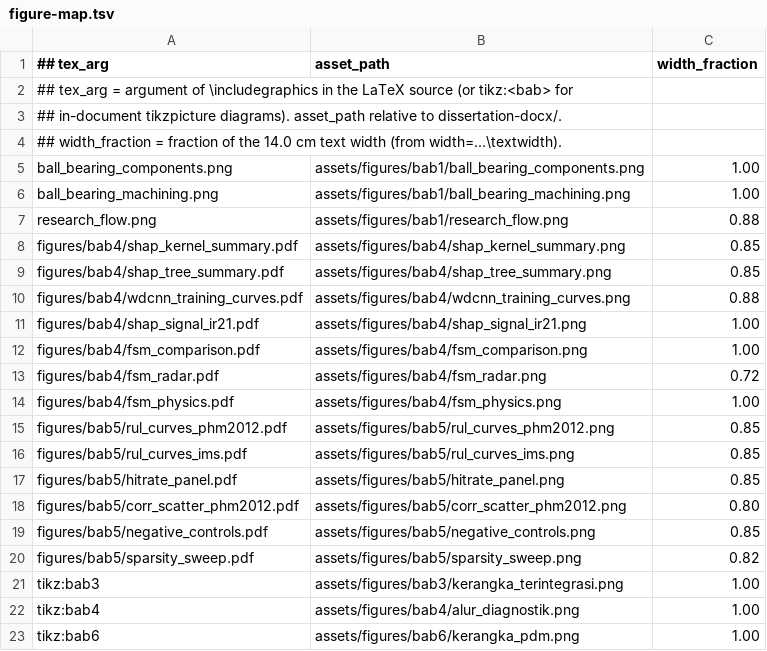
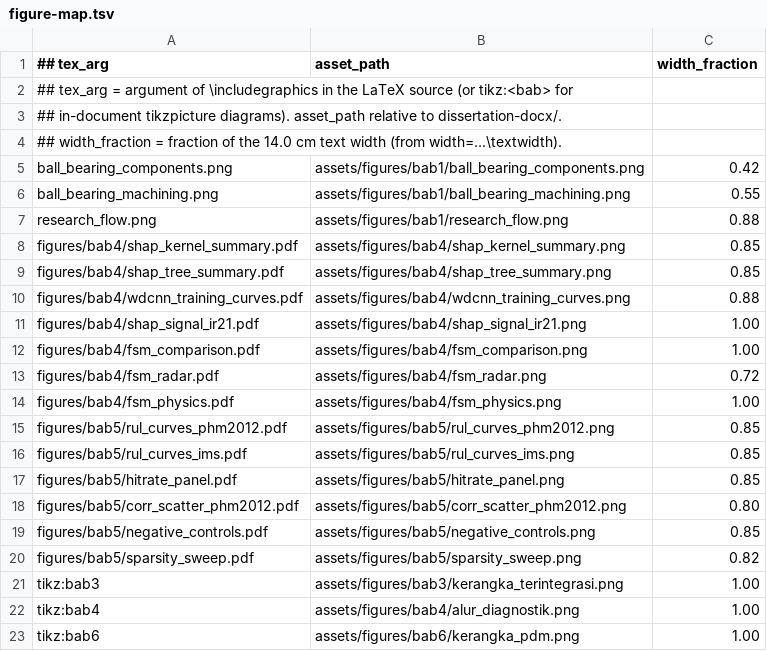
Before and after one commit to ekkirinaldi/rul-bearing-disertation, a TSV file: dissertation-docx/assets/figure-map.tsv, drawn as a sheet.

```diff
--- a/dissertation-docx/assets/figure-map.tsv
+++ b/dissertation-docx/assets/figure-map.tsv
@@ -4,4 +4,4 @@
 ## width_fraction = fraction of the 14.0 cm text width (from width=...\textwidth).
-ball_bearing_components.png	assets/figures/bab1/ball_bearing_components.png	1.00
-ball_bearing_machining.png	assets/figures/bab1/ball_bearing_machining.png	1.00
+ball_bearing_components.png	assets/figures/bab1/ball_bearing_components.png	0.42
+ball_bearing_machining.png	assets/figures/bab1/ball_bearing_machining.png	0.55
 research_flow.png	assets/figures/bab1/research_flow.png	0.88
```
Also changed, not shown: 3 other files.
